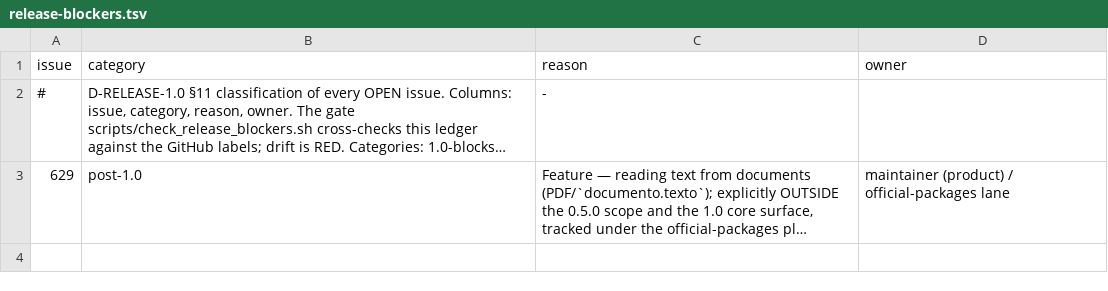
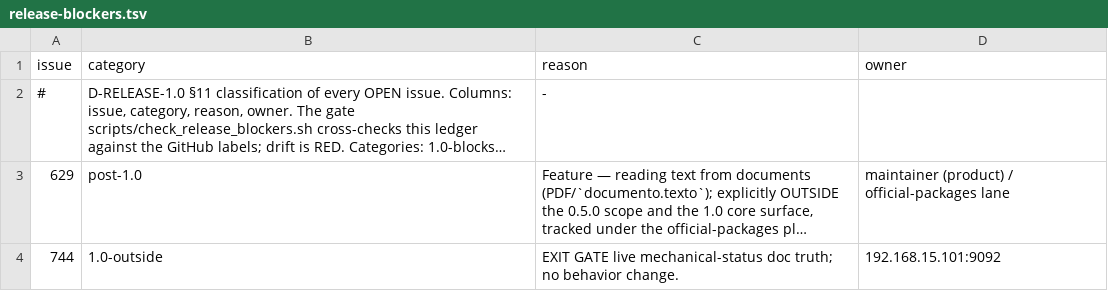
Before and after one commit to AlexandreMendess/Kof4j, a TSV file: scripts/release-blockers.tsv, drawn as a sheet; long unchanged cells end in …; the diff names each change by its address in the sheet, - before the commit and + after, or states it on an @@ line.

Commit message:
docs(1.0): correct retired release-gate authority (#744)

```diff
--- a/scripts/release-blockers.tsv
+++ b/scripts/release-blockers.tsv
+row 4: 744 | 1.0-outside | EXIT GATE live mechanical-status doc truth; no behavior change. | 192.168.15.101:9092
```
Also changed, not shown: 4 other files.
